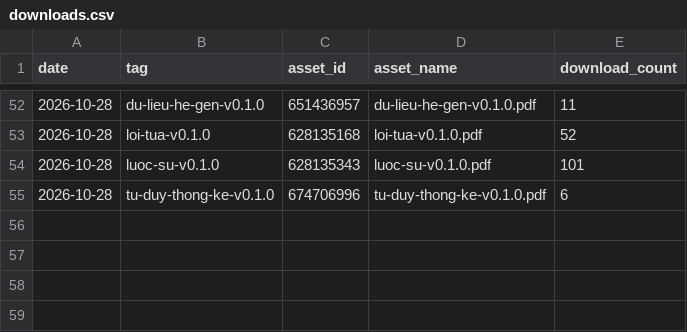
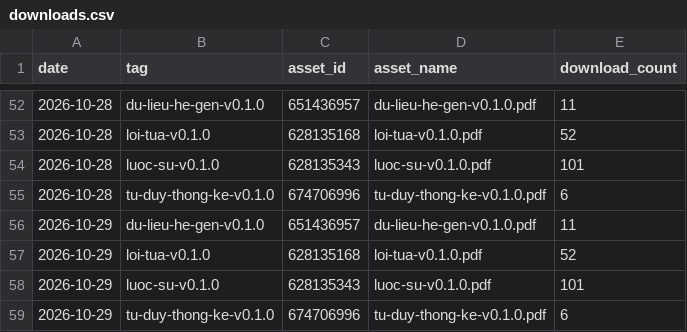
Before and after one commit to datngu/genomics_book, a CSV file: stats/downloads.csv, drawn as a sheet; only a part is shown, gaps mark what is left out; the diff names each change by its address in the sheet, - before the commit and + after, or states it on an @@ line.

```diff
--- a/stats/downloads.csv
+++ b/stats/downloads.csv
+row 56: 2026-10-29 | du-lieu-he-gen-v0.1.0 | 651436957 | du-lieu-he-gen-v0.1.0.pdf | 11
+row 57: 2026-10-29 | loi-tua-v0.1.0 | 628135168 | loi-tua-v0.1.0.pdf | 52
+row 58: 2026-10-29 | luoc-su-v0.1.0 | 628135343 | luoc-su-v0.1.0.pdf | 101
+row 59: 2026-10-29 | tu-duy-thong-ke-v0.1.0 | 674706996 | tu-duy-thong-ke-v0.1.0.pdf | 6
```
Also changed, not shown: stats/views.csv.
